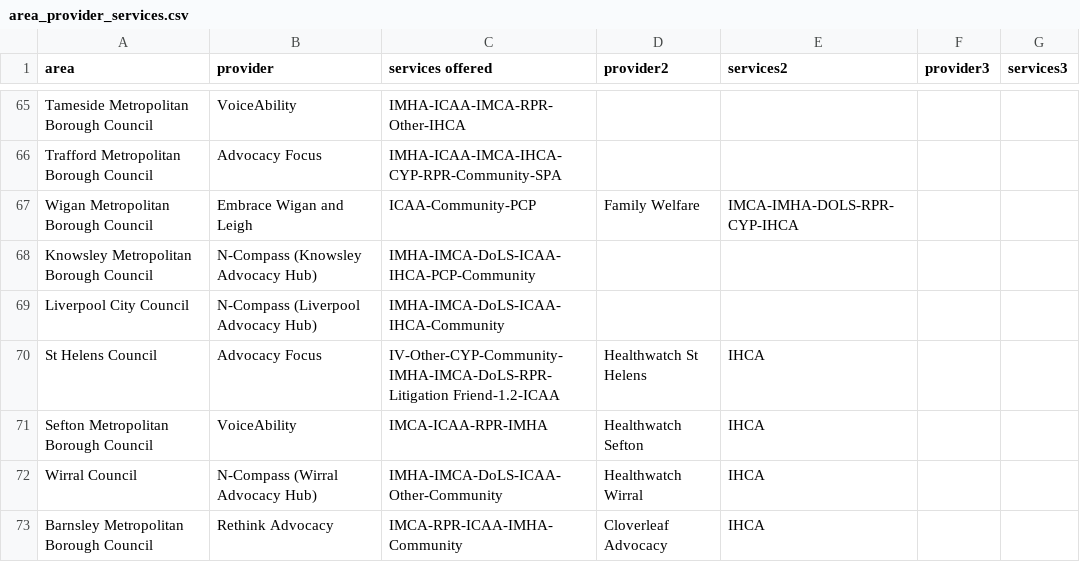
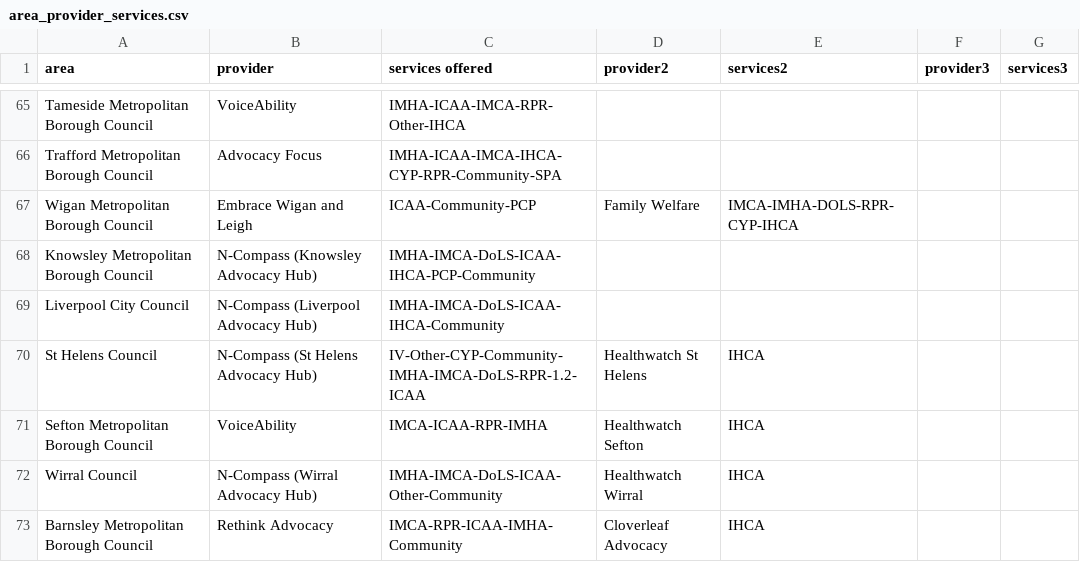
Before and after one commit to beawitcht/advocacy-finder, a CSV file: area_provider_services.csv, drawn as a sheet; only a part is shown, gaps mark what is left out.

```diff
--- a/area_provider_services.csv
+++ b/area_provider_services.csv
@@ -69,3 +69,3 @@ Knowsley Metropolitan Borough Council,N-Compass (Knowsley Advocacy Hub),IMHA-IMC
 Liverpool City Council,N-Compass (Liverpool Advocacy Hub),IMHA-IMCA-DoLS-ICAA-IHCA-Community,,,,
-St Helens Council,Advocacy Focus,IV-Other-CYP-Community-IMHA-IMCA-DoLS-RPR-Litigation Friend-1.2-ICAA,Healthwatch St Helens,IHCA,,
+St Helens Council,N-Compass (St Helens Advocacy Hub),IV-Other-CYP-Community-IMHA-IMCA-DoLS-RPR-1.2-ICAA,Healthwatch St Helens,IHCA,,
 Sefton Metropolitan Borough Council,VoiceAbility,IMCA-ICAA-RPR-IMHA,Healthwatch Sefton,IHCA,,
```
Also changed, not shown: providers.csv.
